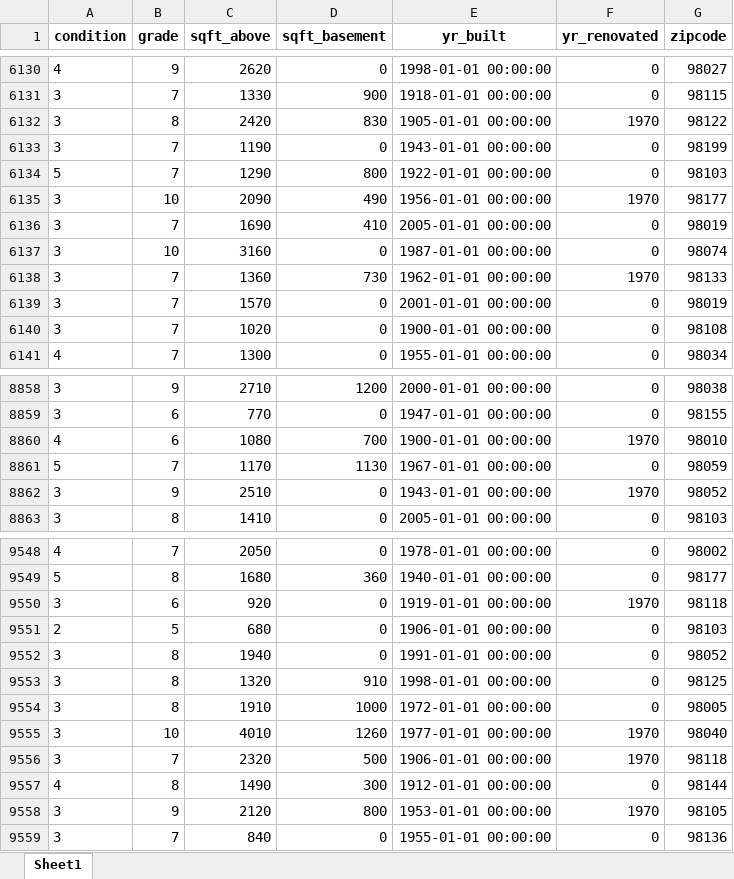
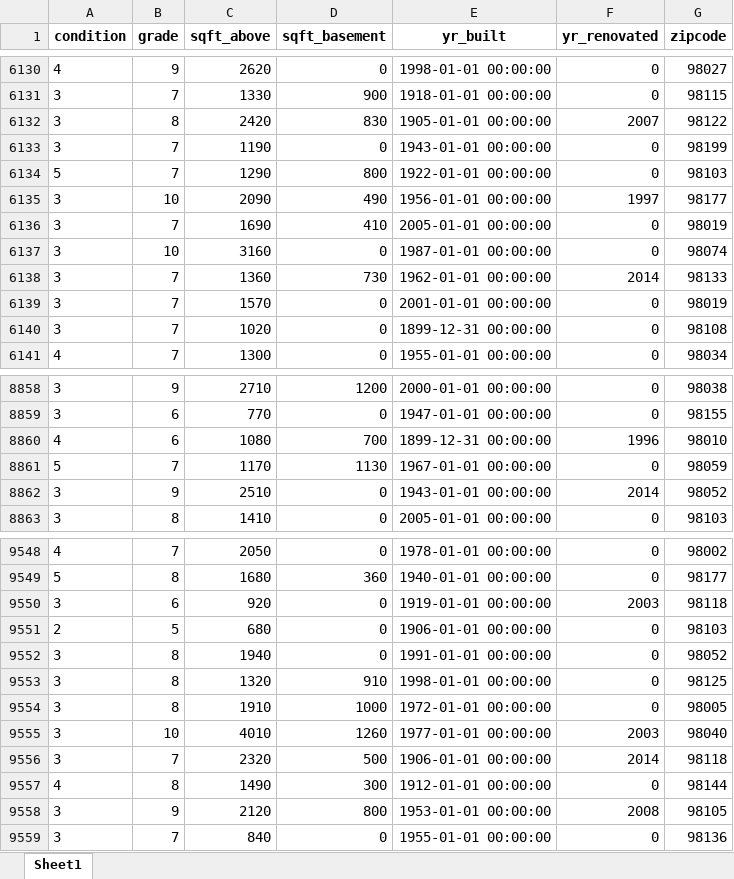
Before and after one commit to sebmatecho/CienciaDeDatos, an Excel workbook: ProyectoPreciosCasas/notebook/test1.xlsx, sheet Sheet1, drawn as a sheet; only a part is shown, gaps mark what is left out; values as stored, in another font and other column widths than the file's, no borders; the diff covers the shown part only; the diff names each change by its address in the sheet, - before the commit and + after, or states it on an @@ line.

```diff
--- a/ProyectoPreciosCasas/notebook/test1.xlsx (sheet Sheet1)
+++ b/ProyectoPreciosCasas/notebook/test1.xlsx (sheet Sheet1)
-F6132 (yr_renovated): 1970
+F6132 (yr_renovated): 2007
-F6135 (yr_renovated): 1970
+F6135 (yr_renovated): 1997
-F6138 (yr_renovated): 1970
+F6138 (yr_renovated): 2014
-E6140 (yr_built): 1900-01-01 00:00:00
+E6140 (yr_built): 1899-12-31 00:00:00
-E8860 (yr_built): 1900-01-01 00:00:00
+E8860 (yr_built): 1899-12-31 00:00:00
-F8860 (yr_renovated): 1970
+F8860 (yr_renovated): 1996
-F8862 (yr_renovated): 1970
+F8862 (yr_renovated): 2014
-F9550 (yr_renovated): 1970
+F9550 (yr_renovated): 2003
-F9555 (yr_renovated): 1970
+F9555 (yr_renovated): 2003
-F9556 (yr_renovated): 1970
+F9556 (yr_renovated): 2014
-F9558 (yr_renovated): 1970
+F9558 (yr_renovated): 2008
```
Also changed, not shown: 981 edited cells elsewhere in this sheet, ProyectoPreciosCasas/notebook/test2.xlsx, 2 other files.
